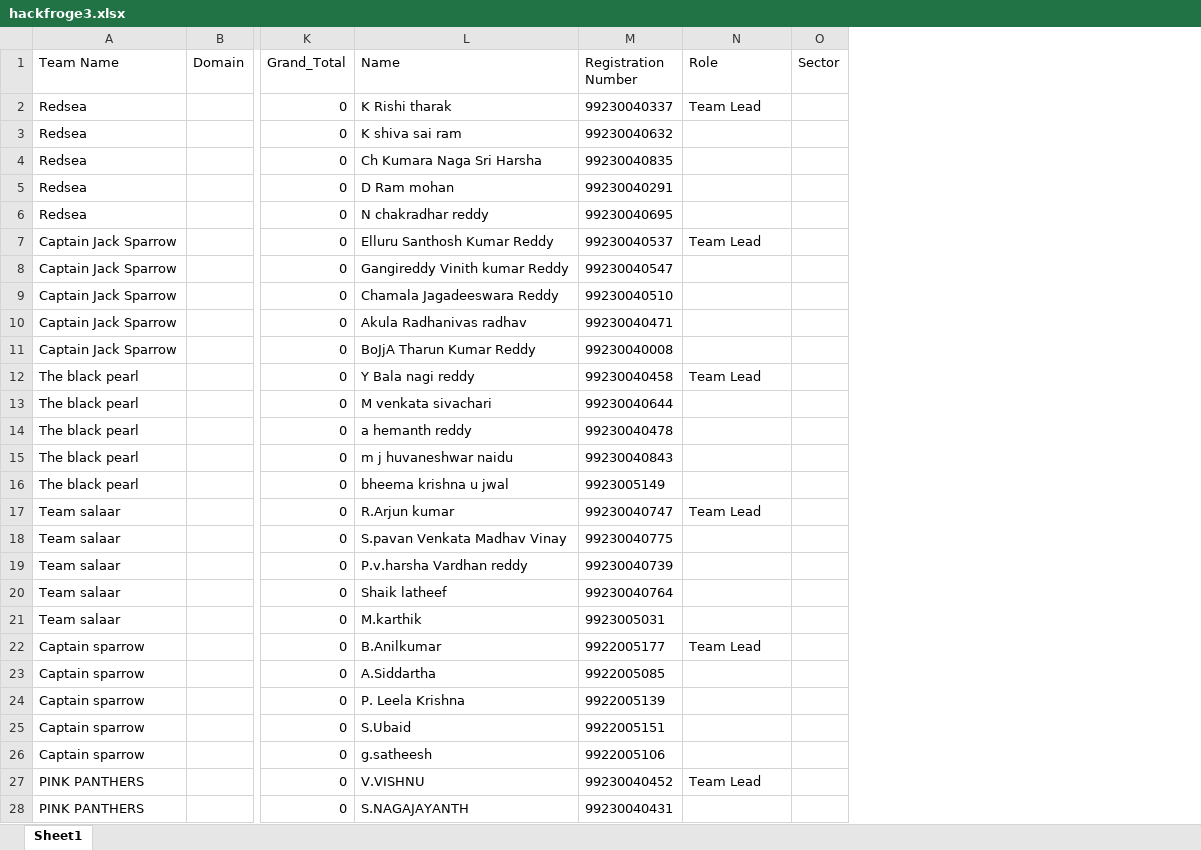
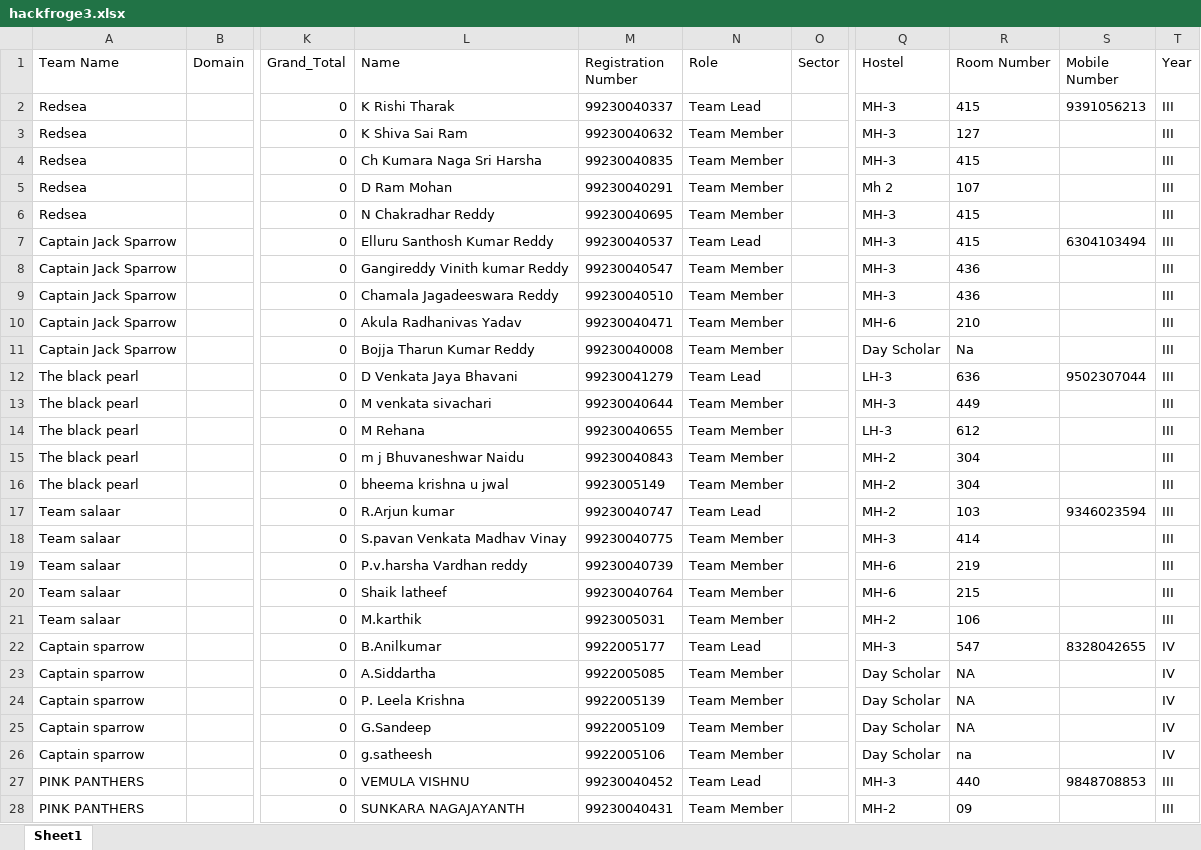
Before and after one commit to Harsha29-kns/hackforge-backend, an Excel workbook: hackfroge3.xlsx, sheet Sheet1, drawn as a sheet; only a part is shown, gaps mark what is left out; values as stored, in another font and other column widths than the file's, no borders; the diff covers the shown part only; the diff names each change by its address in the sheet, - before the commit and + after, or states it on an @@ line.

```diff
--- a/hackfroge3.xlsx (sheet Sheet1)
+++ b/hackfroge3.xlsx (sheet Sheet1)
+column Q (Hostel), rows 2-28: MH-3 | MH-3 | MH-3 | Mh 2 | MH-3 | MH-3 | MH-3 | MH-3 | MH-6 | Day Scholar | LH-3 | MH-3 | LH-3 | MH-2 | MH-2 | MH-2 | MH-3 | MH-6 | MH-6 | MH-2 | MH-3 | Day Scholar | Day Scholar | Day Scholar | Day Scholar | MH-3 | MH-2
+column R (Room Number), rows 2-28: 415 | 127 | 415 | 107 | 415 | 415 | 436 | 436 | 210 | Na | 636 | 449 | 612 | 304 | 304 | 103 | 414 | 219 | 215 | 106 | 547 | NA | NA | NA | na | 440 | 09
+column S (Mobile Number), rows 2-27: 9391056213 |  |  |  |  | 6304103494 |  |  |  |  | 9502307044 |  |  |  |  | 9346023594 |  |  |  |  | 8328042655 |  |  |  |  | 9848708853
+column T (Year), rows 2-28: III | III | III | III | III | III | III | III | III | III | III | III | III | III | III | III | III | III | III | III | IV | IV | IV | IV | IV | III | III
-L2 (Name): K Rishi tharak
+L2 (Name): K Rishi Tharak
-L3 (Name): K shiva sai ram
+L3 (Name): K Shiva Sai Ram
-N3:N6 (Role): (empty)
+N3:N6 (Role): Team Member
-L5 (Name): D Ram mohan
+L5 (Name): D Ram Mohan
-L6 (Name): N chakradhar reddy
+L6 (Name): N Chakradhar Reddy
-N8:N11 (Role): (empty)
+N8:N11 (Role): Team Member
-L10 (Name): Akula Radhanivas radhav
+L10 (Name): Akula Radhanivas Yadav
-L11 (Name): BoJjA Tharun Kumar Reddy
+L11 (Name): Bojja Tharun Kumar Reddy
-L12 (Name): Y Bala nagi reddy
+L12 (Name): D Venkata Jaya Bhavani
-M12 (Registration Number): 99230040458
+M12 (Registration Number): 99230041279
-N13:N16 (Role): (empty)
+N13:N16 (Role): Team Member
-L14 (Name): a hemanth reddy
+L14 (Name): M Rehana
-M14 (Registration Number): 99230040478
+M14 (Registration Number): 99230040655
-L15 (Name): m j huvaneshwar naidu
+L15 (Name): m j Bhuvaneshwar Naidu
-N18:N21 (Role): (empty)
+N18:N21 (Role): Team Member
-N23:N26 (Role): (empty)
+N23:N26 (Role): Team Member
-L25 (Name): S.Ubaid
+L25 (Name): G.Sandeep
-M25 (Registration Number): 9922005151
+M25 (Registration Number): 9922005109
-L27 (Name): V.VISHNU
+L27 (Name): VEMULA VISHNU
-L28 (Name): S.NAGAJAYANTH
+L28 (Name): SUNKARA NAGAJAYANTH
-N28 (Role): (empty)
+N28 (Role): Team Member
```
Also changed, not shown: 1 added row, 1 removed row and 355 edited cells elsewhere in this sheet, 5 other files.
